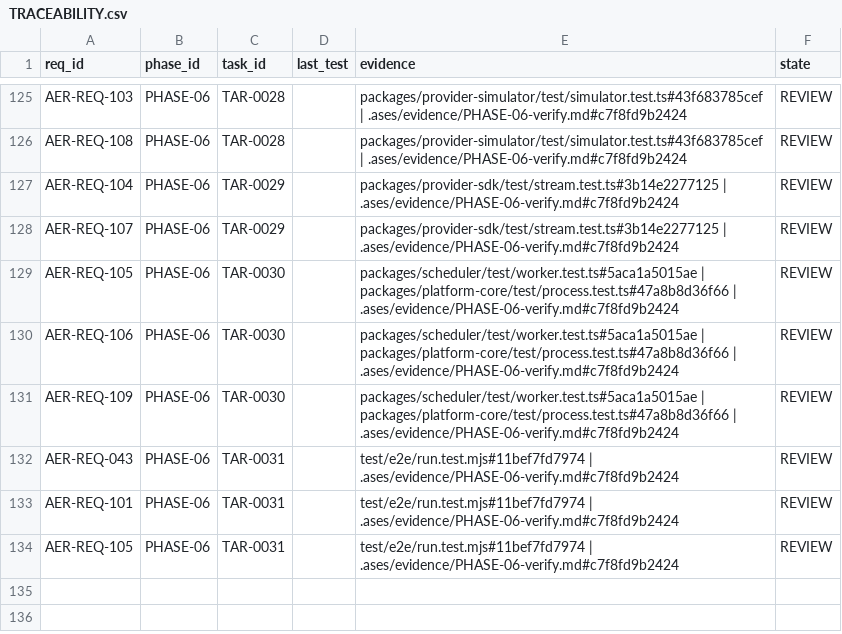
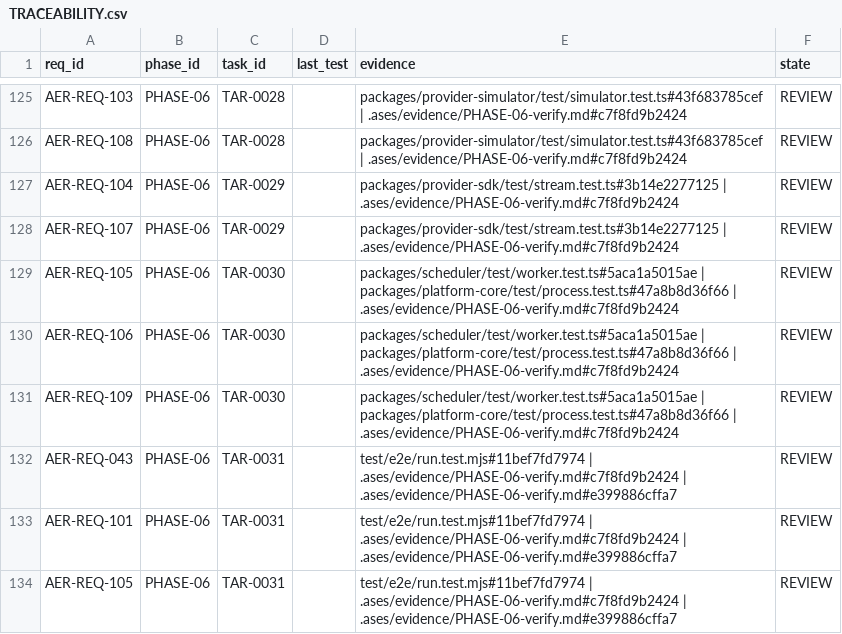
Before and after one commit to eureka42-ai/ases-cli, a CSV file: .ases/TRACEABILITY.csv, drawn as a sheet; only a part is shown, gaps mark what is left out.

```diff
--- a/.ases/TRACEABILITY.csv
+++ b/.ases/TRACEABILITY.csv
@@ -131,4 +131,4 @@ req_id,phase_id,task_id,last_test,evidence,state
 "AER-REQ-109","PHASE-06","TAR-0030","","packages/scheduler/test/worker.test.ts#5aca1a5015ae | packages/platform-core/test/process.test.ts#47a8b8d36f66 | .ases/evidence/PHASE-06-verify.md#c7f8fd9b2424","REVIEW"
-"AER-REQ-043","PHASE-06","TAR-0031","","test/e2e/run.test.mjs#11bef7fd7974 | .ases/evidence/PHASE-06-verify.md#c7f8fd9b2424","REVIEW"
-"AER-REQ-101","PHASE-06","TAR-0031","","test/e2e/run.test.mjs#11bef7fd7974 | .ases/evidence/PHASE-06-verify.md#c7f8fd9b2424","REVIEW"
-"AER-REQ-105","PHASE-06","TAR-0031","","test/e2e/run.test.mjs#11bef7fd7974 | .ases/evidence/PHASE-06-verify.md#c7f8fd9b2424","REVIEW"
+"AER-REQ-043","PHASE-06","TAR-0031","","test/e2e/run.test.mjs#11bef7fd7974 | .ases/evidence/PHASE-06-verify.md#c7f8fd9b2424 | .ases/evidence/PHASE-06-verify.md#e399886cffa7","REVIEW"
+"AER-REQ-101","PHASE-06","TAR-0031","","test/e2e/run.test.mjs#11bef7fd7974 | .ases/evidence/PHASE-06-verify.md#c7f8fd9b2424 | .ases/evidence/PHASE-06-verify.md#e399886cffa7","REVIEW"
+"AER-REQ-105","PHASE-06","TAR-0031","","test/e2e/run.test.mjs#11bef7fd7974 | .ases/evidence/PHASE-06-verify.md#c7f8fd9b2424 | .ases/evidence/PHASE-06-verify.md#e399886cffa7","REVIEW"
```
Also changed, not shown: 5 other files.
